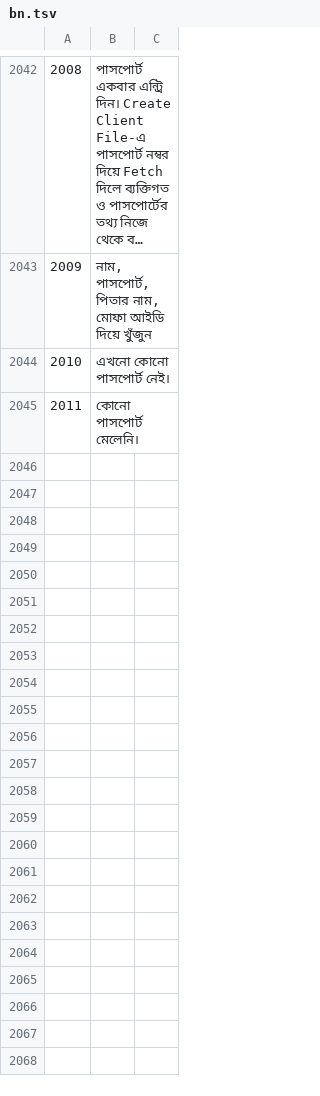
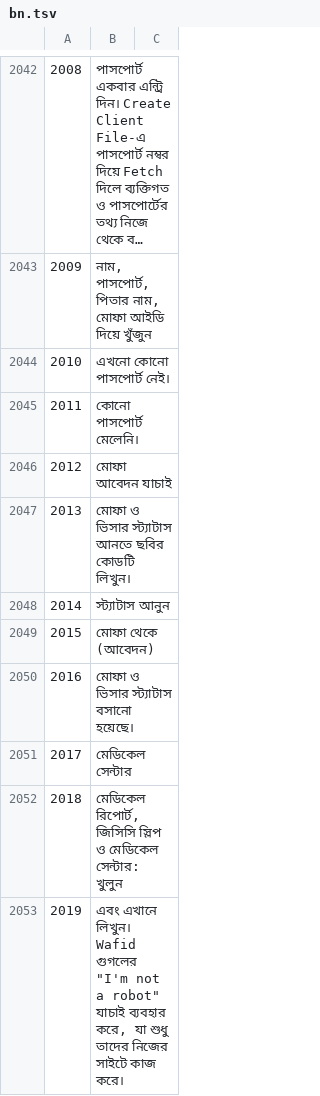
Before and after one commit to sjn6t9/migV33, a TSV file: i18n/bn.tsv, drawn as a sheet; only a part is shown, gaps mark what is left out; long unchanged cells end in …; the diff names each change by its address in the sheet, - before the commit and + after, or states it on an @@ line.

```diff
--- a/i18n/bn.tsv
+++ b/i18n/bn.tsv
+row 2046: 2012 | মোফা আবেদন যাচাই
+row 2047: 2013 | মোফা ও ভিসার স্ট্যাটাস আনতে ছবির কোডটি লিখুন।
+row 2048: 2014 | স্ট্যাটাস আনুন
+row 2049: 2015 | মোফা থেকে (আবেদন)
+row 2050: 2016 | মোফা ও ভিসার স্ট্যাটাস বসানো হয়েছে।
+row 2051: 2017 | মেডিকেল সেন্টার
+row 2052: 2018 | মেডিকেল রিপোর্ট, জিসিসি স্লিপ ও মেডিকেল সেন্টার: খুলুন
+row 2053: 2019 | এবং এখানে লিখুন। Wafid গুগলের "I'm not a robot" যাচাই ব্যবহার করে, যা শুধু তাদের নিজের সাইটে কাজ করে।
```
Also changed, not shown: i18n/ar.tsv, i18n/hi.tsv, 16 other files.
